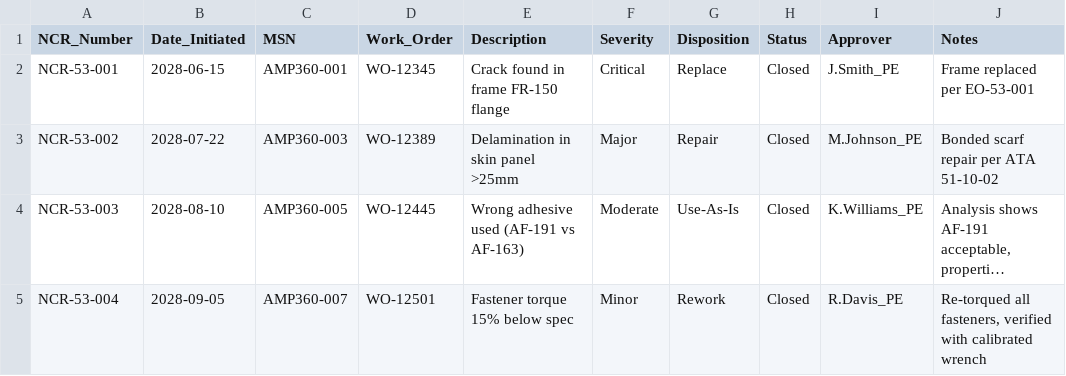
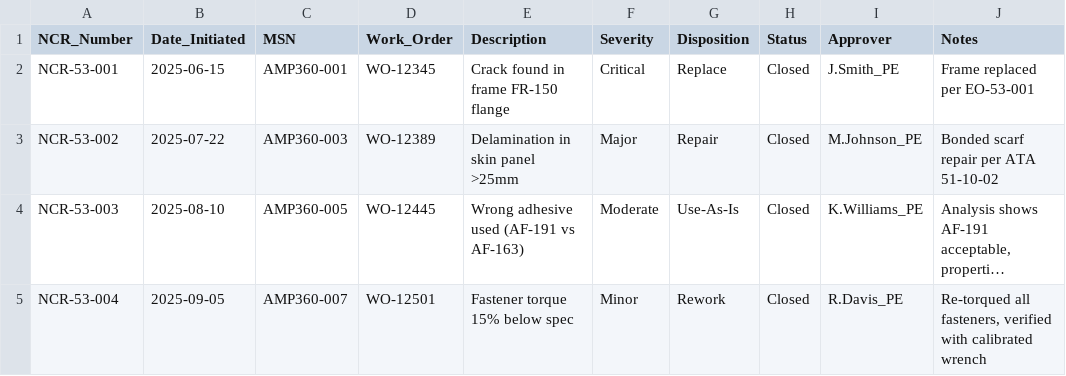
Before and after one commit to AmedeoPelliccia/OPT-IN, a CSV file: OPT-IN_FRAMEWORK/T-TECHNOLOGY_AMPEDEOPELLICCIA-ON_BOARD_SYSTEMS/A-AIRFRAME/ATA_53-FUSELAGE/13-NONCONFORMANCE-AND-DEVIATION/DATA_53-13-02_NCR-Template.csv, drawn as a sheet; long unchanged cells end in …; the diff names each change by its address in the sheet, - before the commit and + after, or states it on an @@ line.

```diff
--- a/OPT-IN_FRAMEWORK/T-TECHNOLOGY_AMPEDEOPELLICCIA-ON_BOARD_SYSTEMS/A-AIRFRAME/ATA_53-FUSELAGE/13-NONCONFORMANCE-AND-DEVIATION/DATA_53-13-02_NCR-Template.csv
+++ b/OPT-IN_FRAMEWORK/T-TECHNOLOGY_AMPEDEOPELLICCIA-ON_BOARD_SYSTEMS/A-AIRFRAME/ATA_53-FUSELAGE/13-NONCONFORMANCE-AND-DEVIATION/DATA_53-13-02_NCR-Template.csv
-B2 (Date_Initiated): 2028-06-15
+B2 (Date_Initiated): 2025-06-15
-B3 (Date_Initiated): 2028-07-22
+B3 (Date_Initiated): 2025-07-22
-B4 (Date_Initiated): 2028-08-10
+B4 (Date_Initiated): 2025-08-10
-B5 (Date_Initiated): 2028-09-05
+B5 (Date_Initiated): 2025-09-05
```
Also changed, not shown: OPT-IN_FRAMEWORK/T-TECHNOLOGY_AMPEDEOPELLICCIA-ON_BOARD_SYSTEMS/A-AIRFRAME/ATA_53-FUSELAGE/17-EXAMPLES-AND-RECORDS/EXAMPLE_53-17-02_Pressure-Test-Log.csv, 6 other files.
